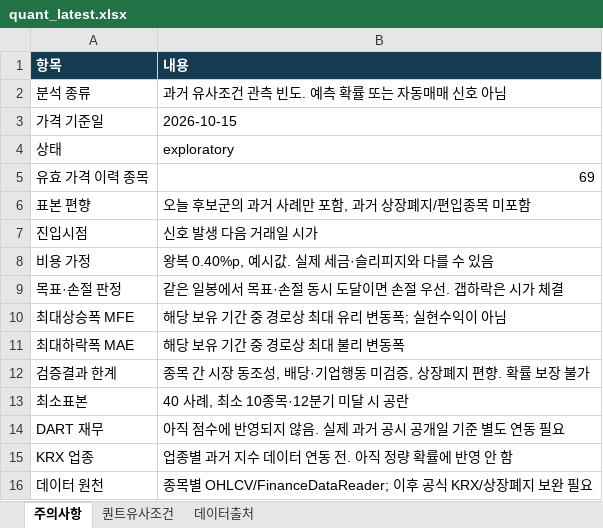
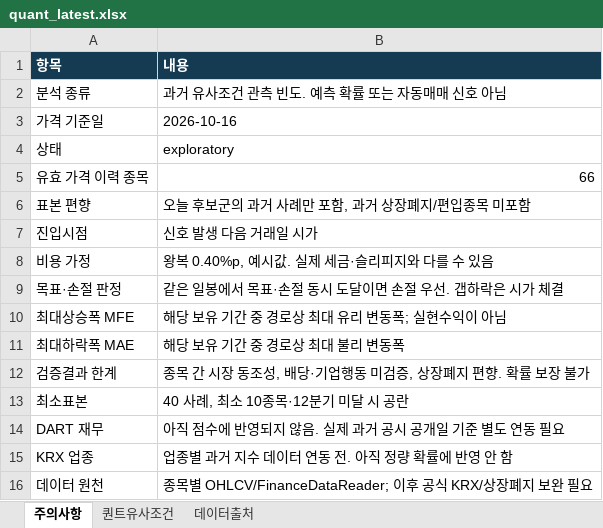
Before and after one commit to ykvic1/korean-stock-screener, an Excel workbook: docs/reports/quant_latest.xlsx, sheet 주의사항, drawn as a sheet; values as stored, in another font and other column widths than the file's, no borders; the diff names each change by its address in the sheet, - before the commit and + after, or states it on an @@ line.

```diff
--- a/docs/reports/quant_latest.xlsx (sheet 주의사항)
+++ b/docs/reports/quant_latest.xlsx (sheet 주의사항)
-B3 (내용): 2026-10-15
+B3 (내용): 2026-10-16
-B5 (내용): 69
+B5 (내용): 66
```
Also changed, not shown: sheet 퀀트유사조건, docs/reports/latest.xlsx, 6 other files.
